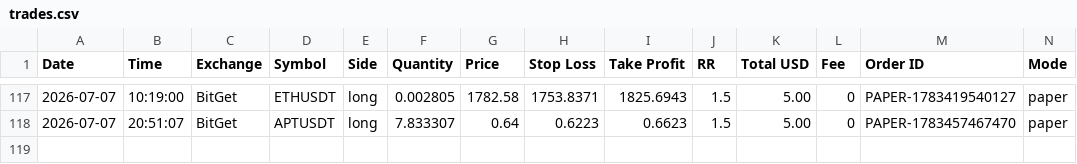
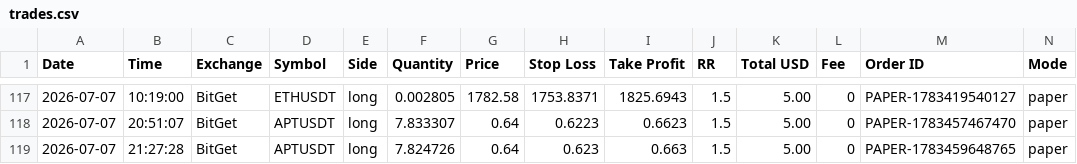
Before and after one commit to ballikov-lgtm/BotTrading, a CSV file: trades.csv, drawn as a sheet; only a part is shown, gaps mark what is left out; rows hold the shown columns only; the diff names each change by its address in the sheet, - before the commit and + after, or states it on an @@ line.

```diff
--- a/trades.csv
+++ b/trades.csv
+row 119: 2026-07-07 | 21:27:28 | BitGet | APTUSDT | long | 7.824726 | 0.64 | 0.623 | 0.663 | 1.5 | 5.00 | 0 | PAPER-1783459648765 | paper
```
Also changed, not shown: 1 other file.
